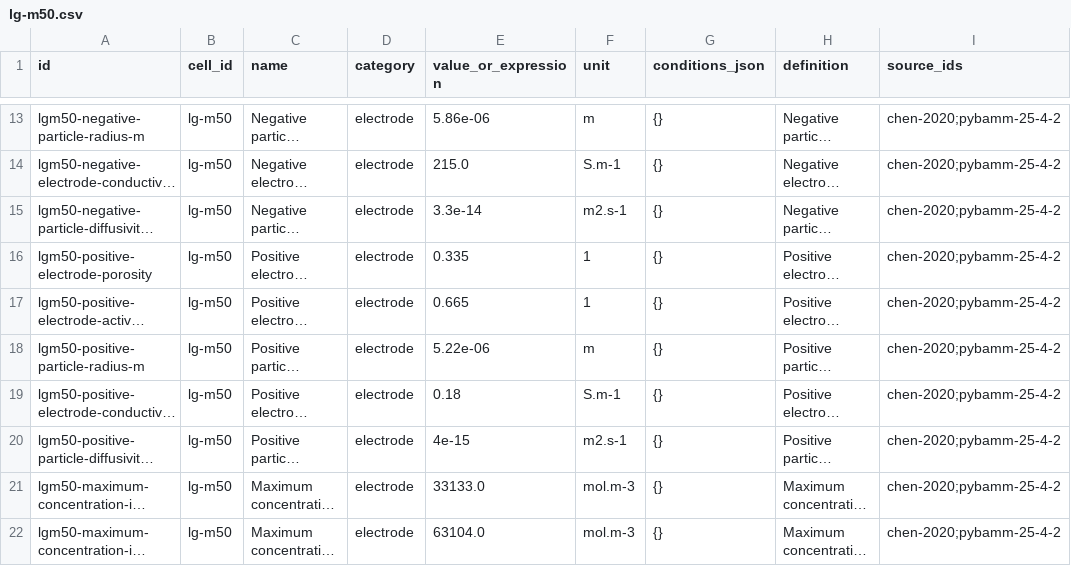
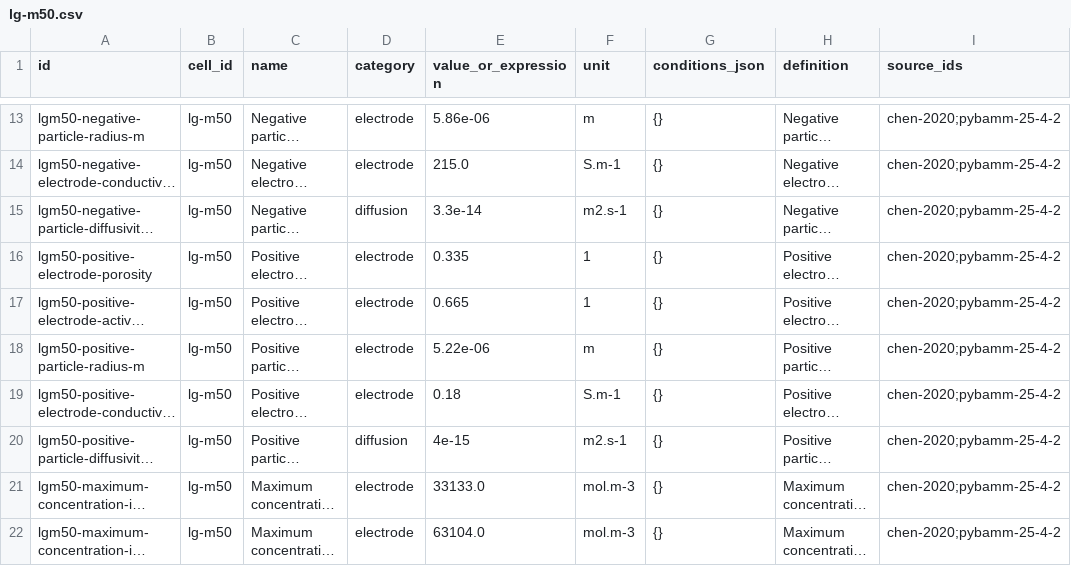
Before and after one commit to FrankSuperG/electrochemical-battery-parameters, a CSV file: data/parameters/lg-m50.csv, drawn as a sheet; only a part is shown, gaps mark what is left out; long unchanged cells end in …; the diff names each change by its address in the sheet, - before the commit and + after, or states it on an @@ line.

Commit message:
Audit publication readiness and document verified data candidates

```diff
--- a/data/parameters/lg-m50.csv
+++ b/data/parameters/lg-m50.csv
-D15 (category): electrode
+D15 (category): diffusion
-D20 (category): electrode
+D20 (category): diffusion
```
Also changed, not shown: 20 other files.
